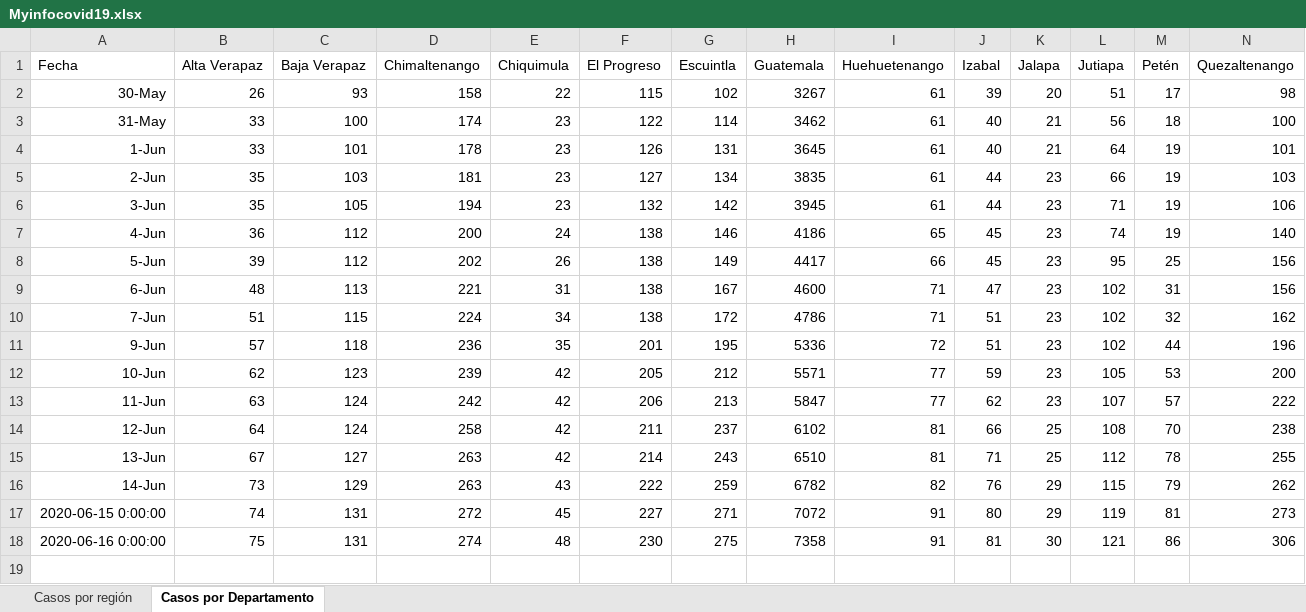
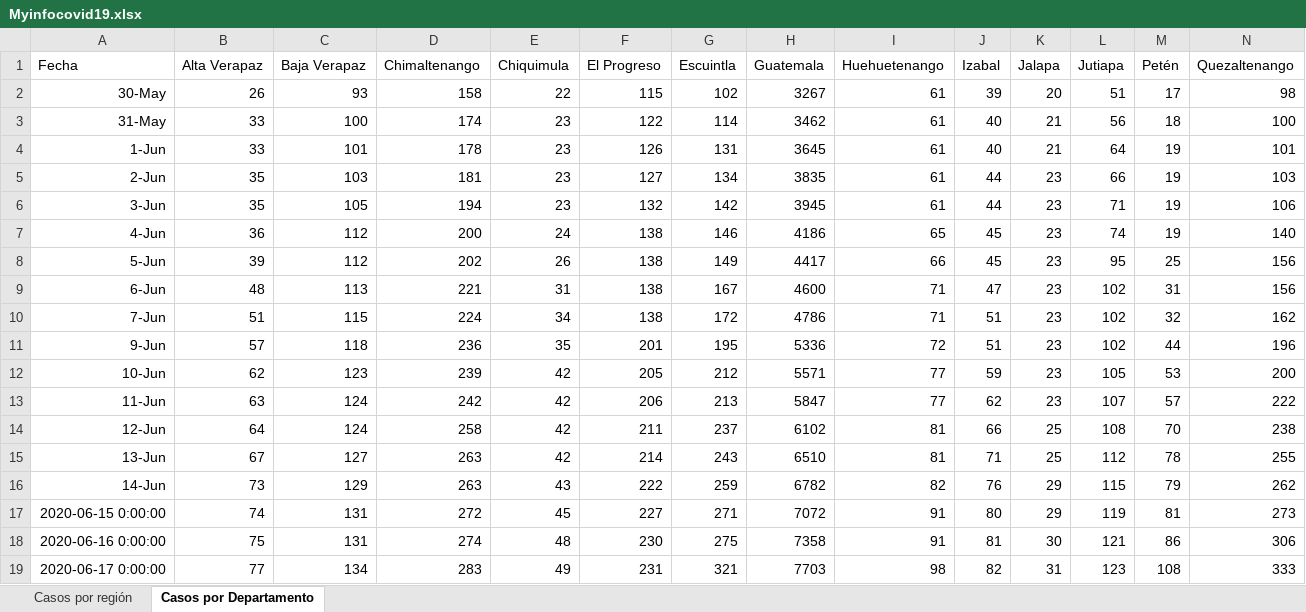
Before and after one commit to hiram22/Covid-19-GT, an Excel workbook: Myinfocovid19.xlsx, sheet Casos por Departamento, drawn as a sheet; only a part is shown; values as stored, in another font and other column widths than the file's, no borders; rows hold the shown columns only; the diff names each change by its address in the sheet, - before the commit and + after, or states it on an @@ line.

Commit message:
Update Diario

```diff
--- a/Myinfocovid19.xlsx (sheet Casos por Departamento)
+++ b/Myinfocovid19.xlsx (sheet Casos por Departamento)
+row 19: 2020-06-17 0:00:00 | 77 | 134 | 283 | 49 | 231 | 321 | 7703 | 98 | 82 | 31 | 123 | 108 | 333
```
Also changed, not shown: sheet Casos por región.
